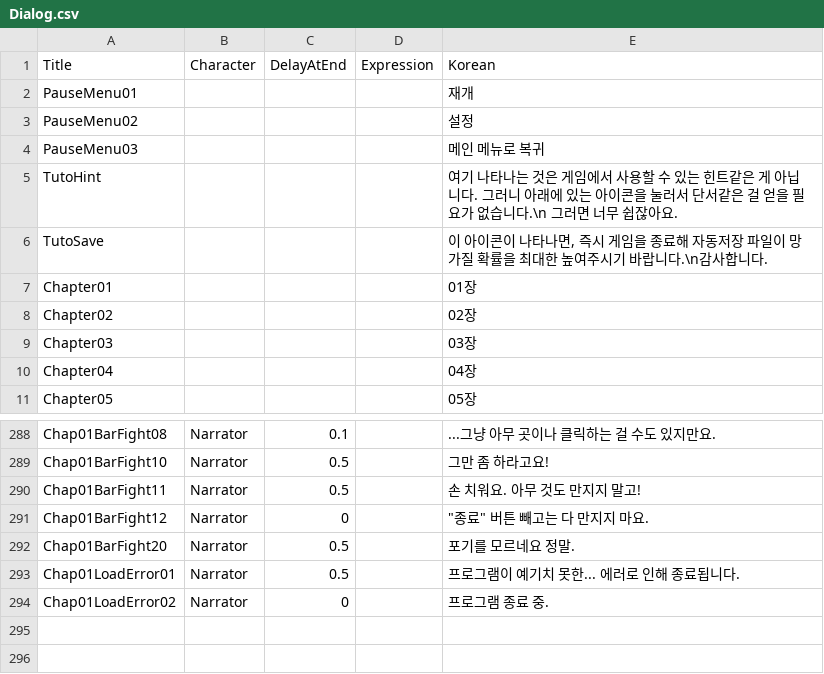
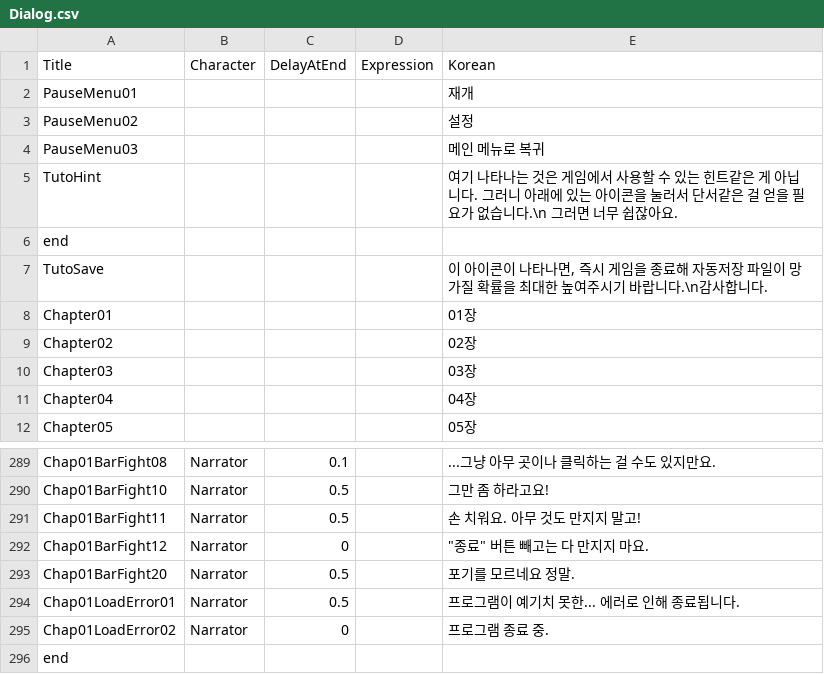
Before and after one commit to tayounglee/-, a CSV file: ThereIsNoGameClone/Assets/Resources/Dialog.csv, drawn as a sheet; only a part is shown, gaps mark what is left out.

```diff
--- a/ThereIsNoGameClone/Assets/Resources/Dialog.csv
+++ b/ThereIsNoGameClone/Assets/Resources/Dialog.csv
@@ -5,2 +5,3 @@ PauseMenu03,,,,메인 메뉴로 복귀
 TutoHint,,,,여기 나타나는 것은 게임에서 사용할 수 있는 힌트같은 게 아닙니다. 그러니 아래에 있는 아이콘을 눌러서 단서같은 걸 얻을 필요가 없습니다.\n 그러면 너무 쉽잖아요.
+end,,,,
 TutoSave,,,,"이 아이콘이 나타나면, 즉시 게임을 종료해 자동저장 파일이 망가질 확률을 최대한 높여주시기 바랍니다.\n감사합니다."
@@ -294 +295,2 @@ Chap01LoadError01,Narrator,0.5,,프로그램이 예기치 못한... 에러로
 Chap01LoadError02,Narrator,0,,프로그램 종료 중.
+end,,,,
```
Also changed, not shown: 10 other files.
